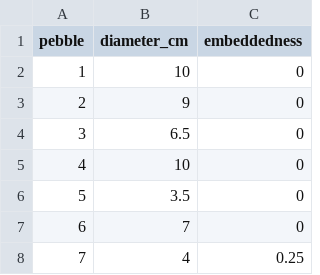
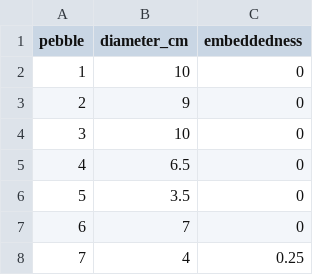
Before and after one commit to NewGraphEnvironment/neexdzii_kwa_benthic_2025, a CSV file: data/processed/cabin/pebble_bul05.csv, drawn as a sheet; only a part is shown.

```diff
--- a/data/processed/cabin/pebble_bul05.csv
+++ b/data/processed/cabin/pebble_bul05.csv
@@ -3,4 +3,4 @@ pebble,diameter_cm,embeddedness
 2,9,0
-3,6.5,0
-4,10,0
+3,10,0
+4,6.5,0
 5,3.5,0
```
Also changed, not shown: data/processed/cabin/chemistry.csv, data/processed/cabin/habitat.csv, 6 other files.
